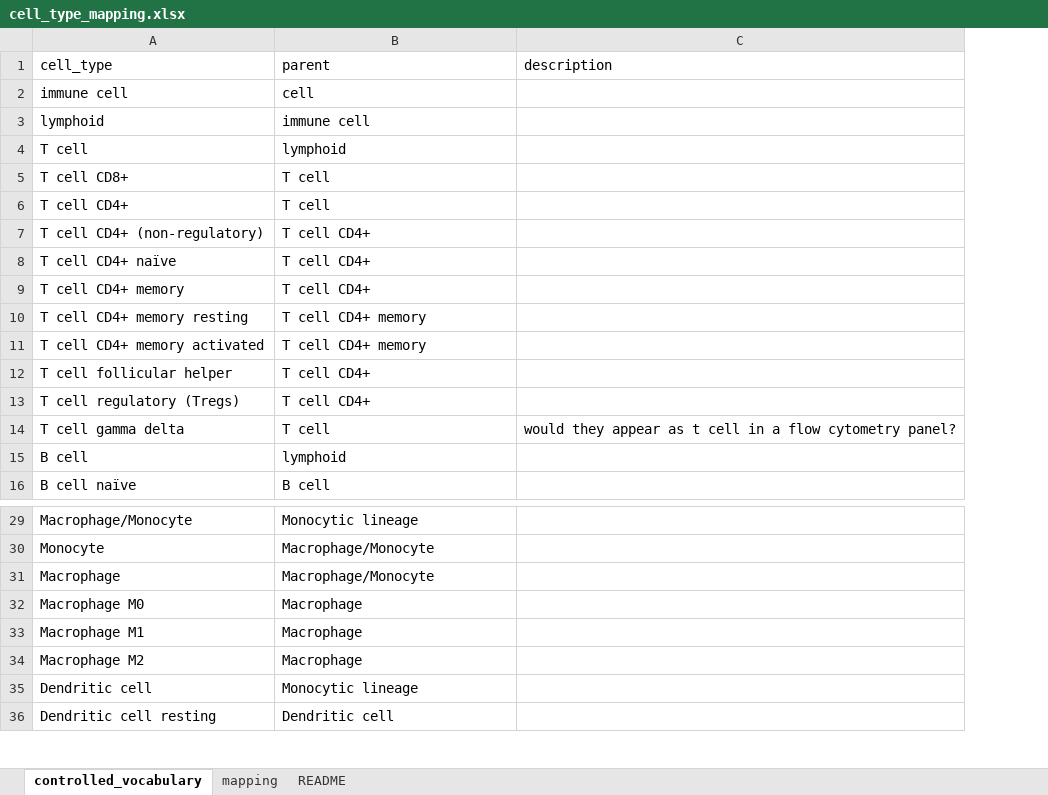
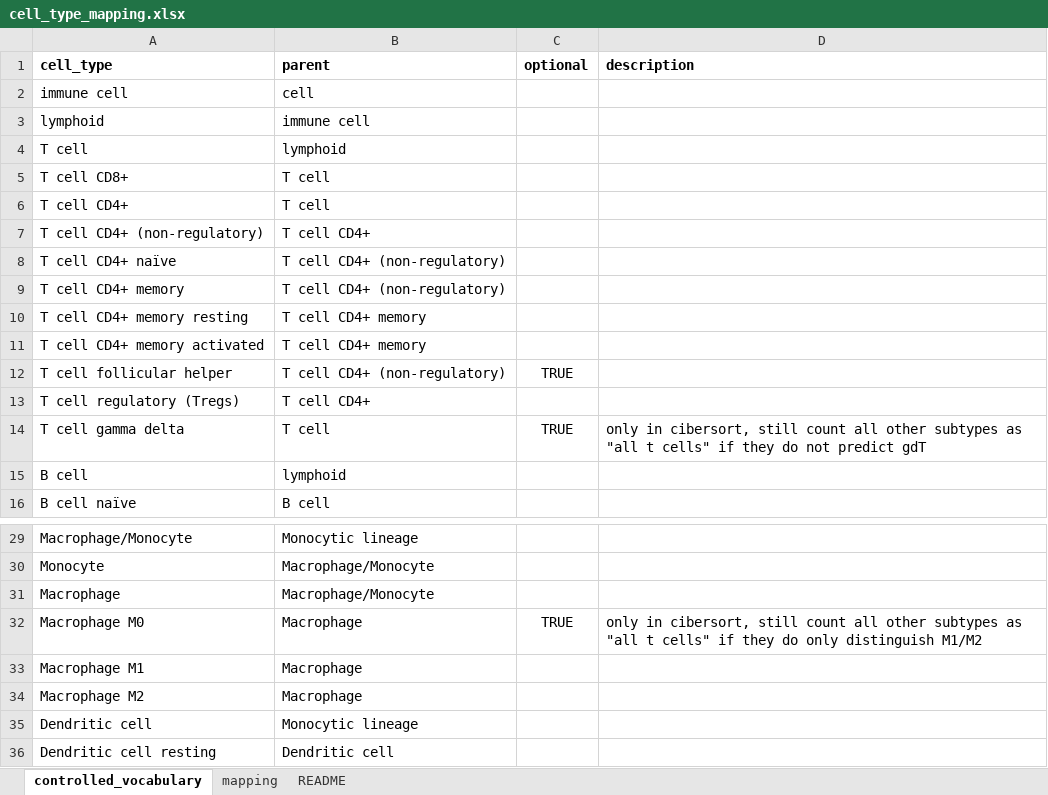
Before and after one commit to omnideconv/immunedeconv, an Excel workbook: inst/extdata/cell_type_mapping.xlsx, sheet controlled_vocabulary, drawn as a sheet; only a part is shown, gaps mark what is left out; values as stored, in another font and other column widths than the file's, no borders; addresses are those after the commit; the diff names each change by its address in the sheet, - before the commit and + after, or states it on an @@ line.

Commit message:
add possibility to define cell types as 'optional'

```diff
--- a/inst/extdata/cell_type_mapping.xlsx (sheet controlled_vocabulary)
+++ b/inst/extdata/cell_type_mapping.xlsx (sheet controlled_vocabulary)
+column C (optional), rows 12-14: TRUE |  | TRUE; row 32: TRUE
-A1:B1 bold: off
+A1:B1 bold: on
-D1 bold: off
+D1 bold: on
-B8:B9 (parent): T cell CD4+
+B8:B9 (parent): T cell CD4+ (non-regulatory)
-B12 (parent): T cell CD4+
+B12 (parent): T cell CD4+ (non-regulatory)
-D14 (description): would they appear as t cell in a flow cytometry panel?
+D14 (description): only in cibersort, still count all other subtypes as "all t cells" if they do not predict gdT
-D32 (description): (empty)
+D32 (description): only in cibersort, still count all other subtypes as "all t cells" if they do only distinguish M1/M2
```
Also changed, not shown: sheet mapping, 2 other files.
